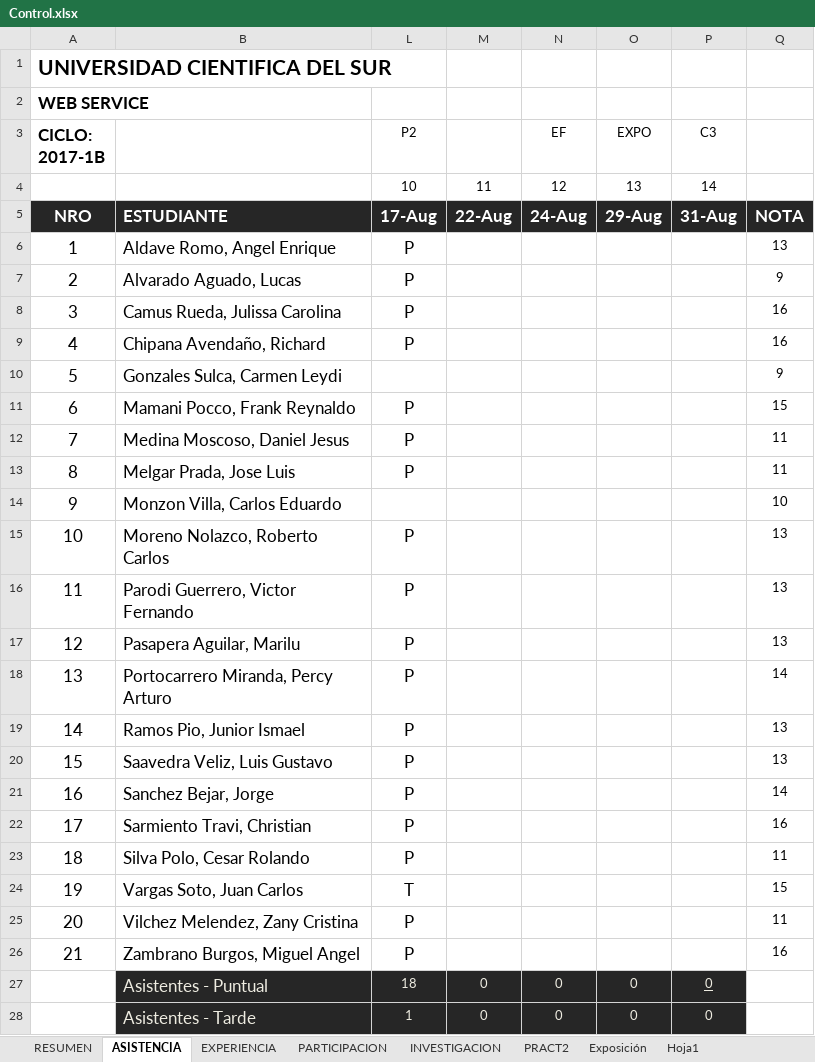
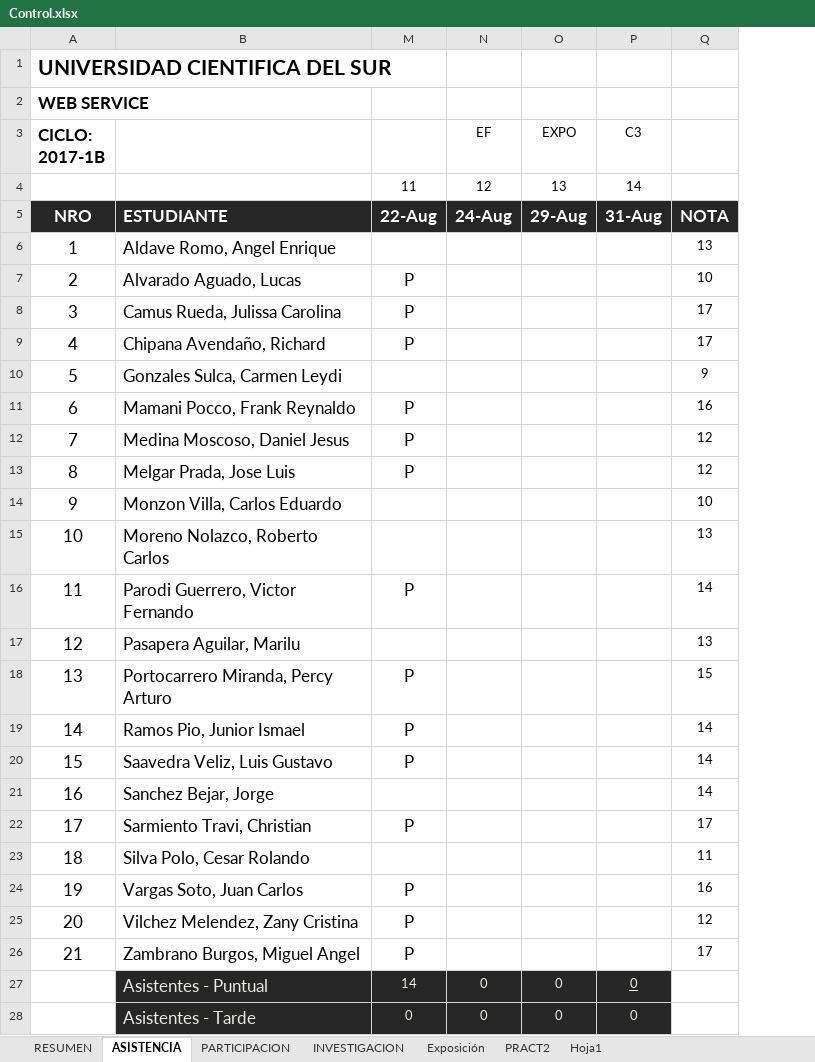
Before and after one commit to gcoronelc/UCS_WebService_001, an Excel workbook: Doc/Control.xlsx, sheet ASISTENCIA, drawn as a sheet; only a part is shown; values as stored, in another font and other column widths than the file's, no borders; removed rows and columns are numbered as before the commit, all else as after; the diff covers the shown part only; the diff names each change by its address in the sheet, - before the commit and + after, or states it on an @@ line.

```diff
--- a/Doc/Control.xlsx (sheet ASISTENCIA)
+++ b/Doc/Control.xlsx (sheet ASISTENCIA)
-sheet tab: EXPERIENCIA
@@ sheet tab order changed: RESUMEN | ASISTENCIA | PARTICIPACION | INVESTIGACION | Exposición | PRACT2 | Hoja1 @@
-column M, rows 4-28: 11 | 22-Aug |  |  |  |  |  |  |  |  |  |  |  |  |  |  |  |  |  |  |  |  |  | 0 | 0
-M3: P2
+M3: (empty)
-M4: 10
+M4: 11
-M5: 17-Aug
+M5: 22-Aug
-M6: P
+M6: (empty)
-Q7: 9
+Q7: 10
-Q8:Q9: 16
+Q8:Q9: 17
-Q11: 15
+Q11: 16
-Q12:Q13: 11
+Q12:Q13: 12
-M15: P
+M15: (empty)
-Q16: 13
+Q16: 14
-M17: P
+M17: (empty)
-Q18: 14
+Q18: 15
-Q19:Q20: 13
+Q19:Q20: 14
-M21: P
+M21: (empty)
-Q22: 16
+Q22: 17
-M23: P
+M23: (empty)
-M24: T
+M24: P
-Q24: 15
+Q24: 16
-Q25: 11
+Q25: 12
-Q26: 16
+Q26: 17
-M27: 18
+M27: 14
-M28: 1
+M28: 0
```
Also changed, not shown: 2 edited cells elsewhere in this sheet, sheet RESUMEN, sheet INVESTIGACION, formulas that keep their value, hidden cells.
